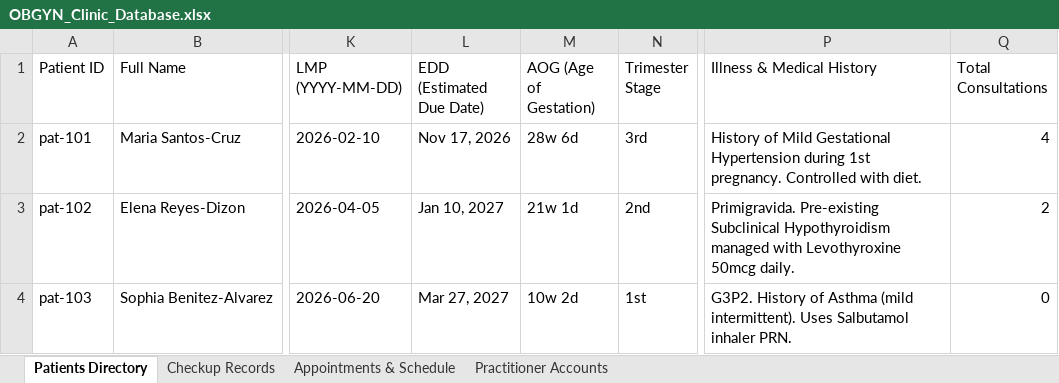
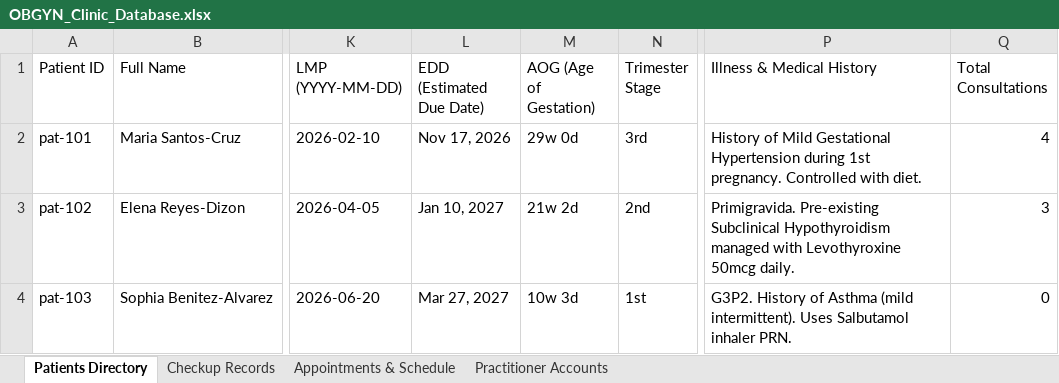
Before and after one commit to erwino24/MedicalCareSystem, an Excel workbook: public/OBGYN_Clinic_Database.xlsx, sheet Patients Directory, drawn as a sheet; only a part is shown, gaps mark what is left out; values as stored, in another font and other column widths than the file's, no borders; the diff names each change by its address in the sheet, - before the commit and + after, or states it on an @@ line.

```diff
--- a/public/OBGYN_Clinic_Database.xlsx (sheet Patients Directory)
+++ b/public/OBGYN_Clinic_Database.xlsx (sheet Patients Directory)
-M2 (AOG (Age of Gestation)): 28w 6d
+M2 (AOG (Age of Gestation)): 29w 0d
-M3 (AOG (Age of Gestation)): 21w 1d
+M3 (AOG (Age of Gestation)): 21w 2d
-Q3 (Total Consultations): 2
+Q3 (Total Consultations): 3
-M4 (AOG (Age of Gestation)): 10w 2d
+M4 (AOG (Age of Gestation)): 10w 3d
```
Also changed, not shown: sheet Checkup Records, 9 other files.
